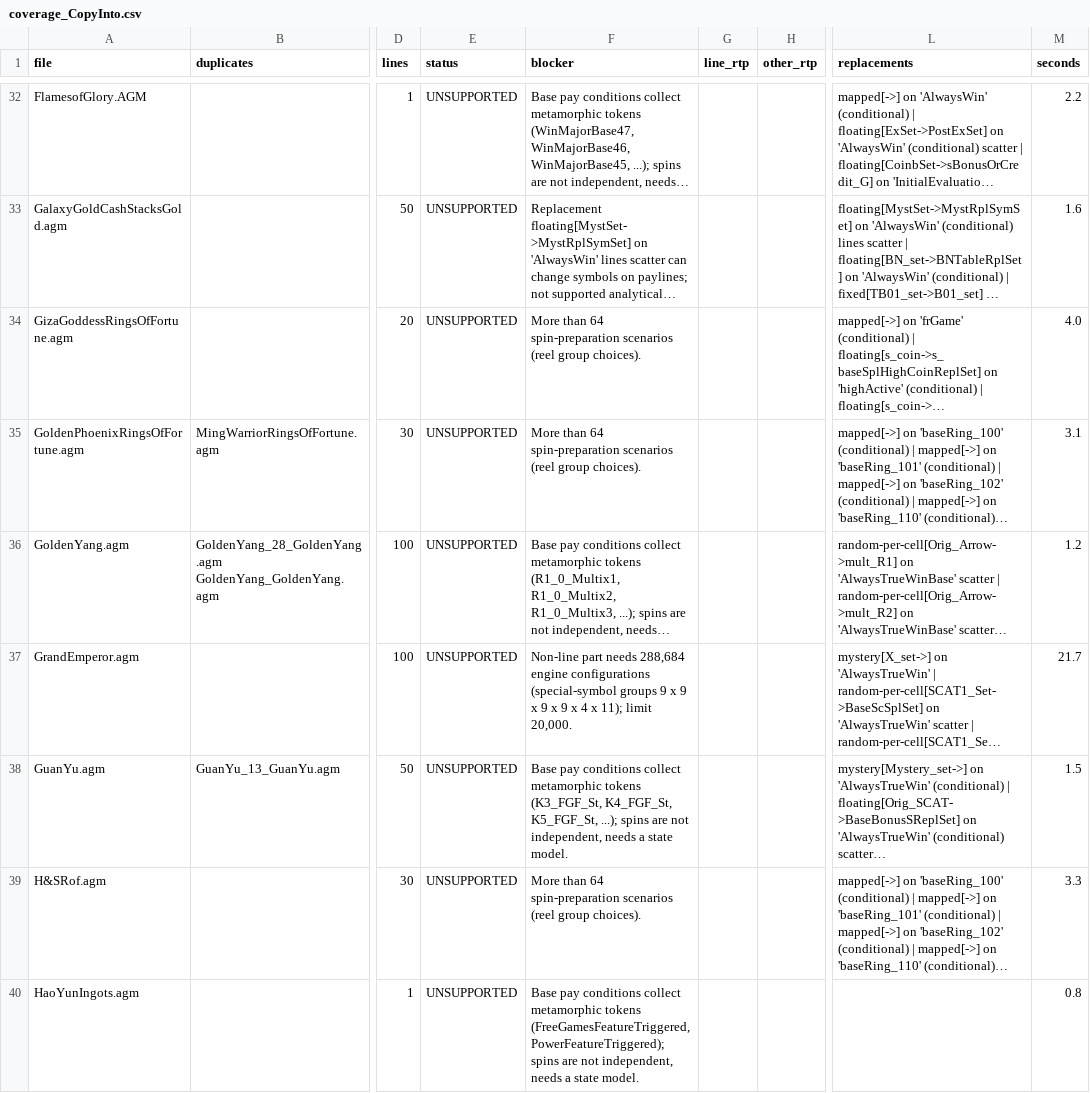
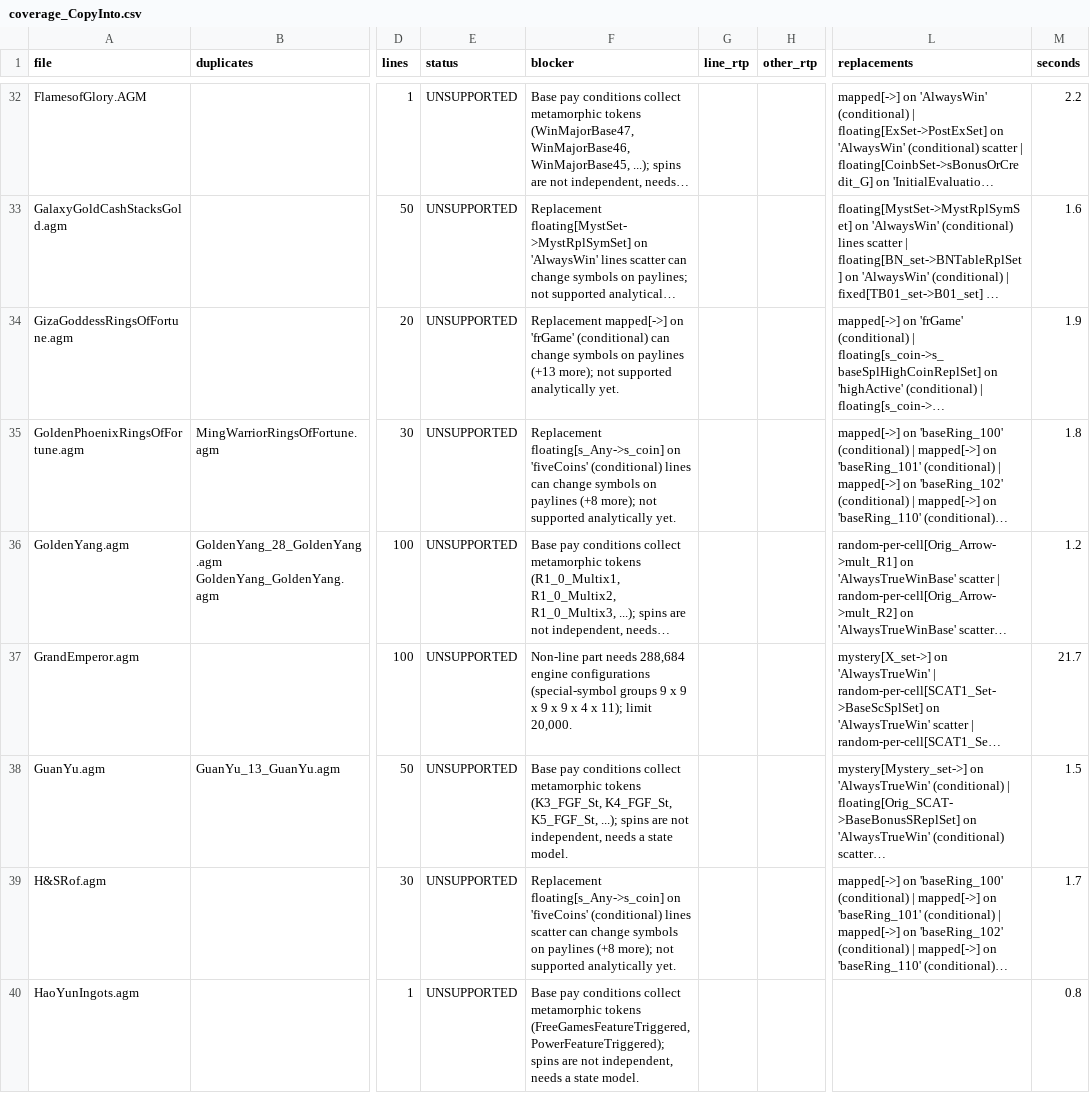
Before and after one commit to ACenan-2026/RTP_Calculator, a CSV file: coverage_CopyInto.csv, drawn as a sheet; only a part is shown, gaps mark what is left out; long unchanged cells end in …; the diff covers the shown part only; the diff names each change by its address in the sheet, - before the commit and + after, or states it on an @@ line.

Commit message:
splits the reel group set into its weighted outcomes rather than individual instances

```diff
--- a/coverage_CopyInto.csv
+++ b/coverage_CopyInto.csv
-F34 (blocker): More than 64 spin-preparation scenarios (reel group choices).
+F34 (blocker): Replacement mapped[->] on 'frGame' (conditional) can change symbols on paylines (+13 more); not supported analytically yet.
-M34 (seconds): 4.0
+M34 (seconds): 1.9
-F35 (blocker): More than 64 spin-preparation scenarios (reel group choices).
+F35 (blocker): Replacement floating[s_Any->s_coin] on 'fiveCoins' (conditional) lines can change symbols on paylines (+8 more); not supported analytically yet.
-M35 (seconds): 3.1
+M35 (seconds): 1.8
-F39 (blocker): More than 64 spin-preparation scenarios (reel group choices).
+F39 (blocker): Replacement floating[s_Any->s_coin] on 'fiveCoins' (conditional) lines scatter can change symbols on paylines (+8 more); not supported analytically yet.
-M39 (seconds): 3.3
+M39 (seconds): 1.7
```
Also changed, not shown: 36 edited cells elsewhere in this file, 4 other files.
